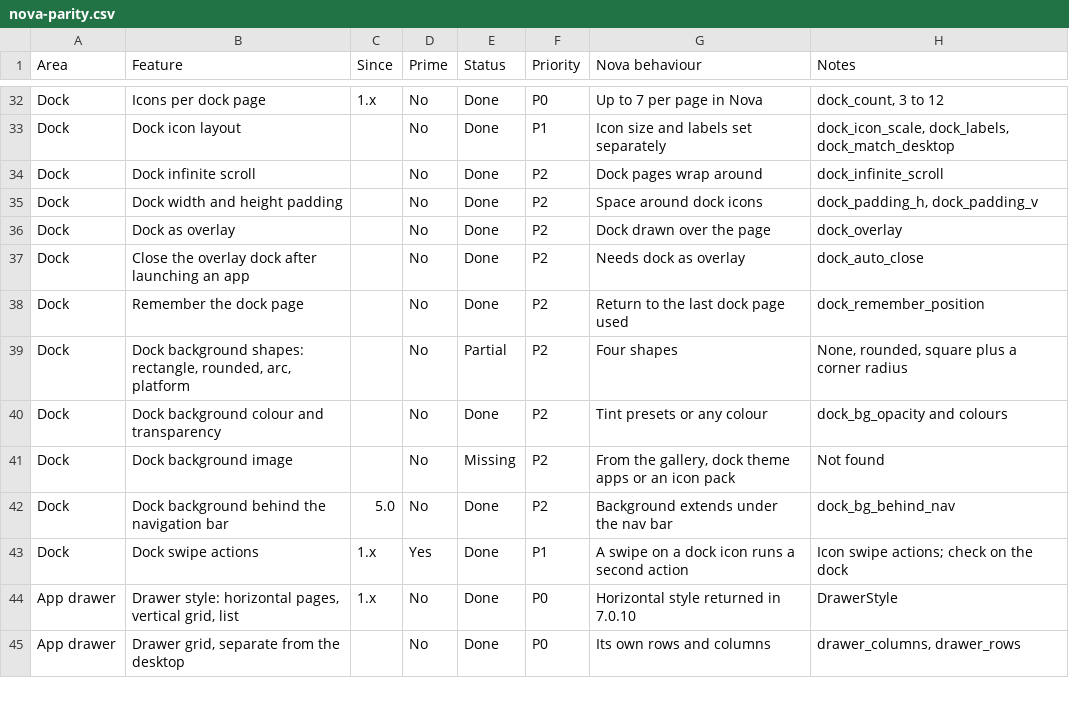
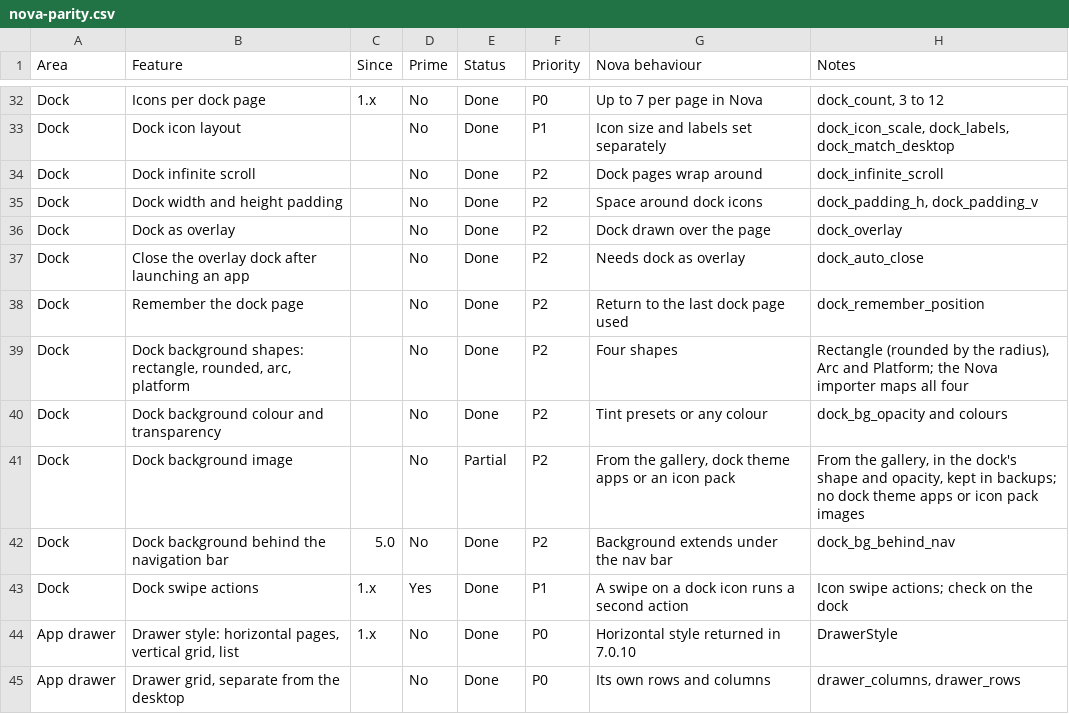
Before and after one commit to revelationnow/NovaRedux, a CSV file: docs/parity/nova-parity.csv, drawn as a sheet; only a part is shown, gaps mark what is left out; the diff covers the shown part only.

```diff
--- a/docs/parity/nova-parity.csv
+++ b/docs/parity/nova-parity.csv
@@ -38,5 +38,5 @@ Dock,Close the overlay dock after launching an app,,No,Done,P2,Needs dock as ove
 Dock,Remember the dock page,,No,Done,P2,Return to the last dock page used,dock_remember_position
-Dock,"Dock background shapes: rectangle, rounded, arc, platform",,No,Partial,P2,Four shapes,"None, rounded, square plus a corner radius"
+Dock,"Dock background shapes: rectangle, rounded, arc, platform",,No,Done,P2,Four shapes,"Rectangle (rounded by the radius), Arc and Platform; the Nova importer maps all four"
 Dock,Dock background colour and transparency,,No,Done,P2,Tint presets or any colour,dock_bg_opacity and colours
-Dock,Dock background image,,No,Missing,P2,"From the gallery, dock theme apps or an icon pack",Not found
+Dock,Dock background image,,No,Partial,P2,"From the gallery, dock theme apps or an icon pack","From the gallery, in the dock's shape and opacity, kept in backups; no dock theme apps or icon pack images"
 Dock,Dock background behind the navigation bar,5.0,No,Done,P2,Background extends under the nav bar,dock_bg_behind_nav
```
Also changed, not shown: 14 edited cells elsewhere in this file, 1 other file.
